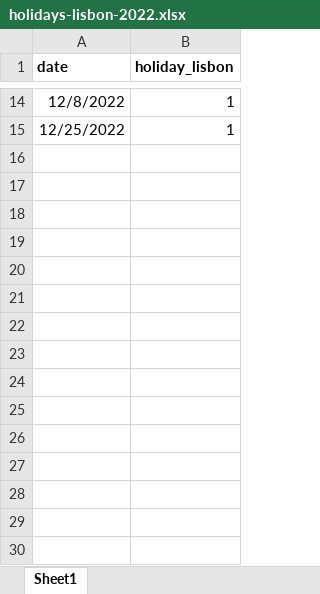
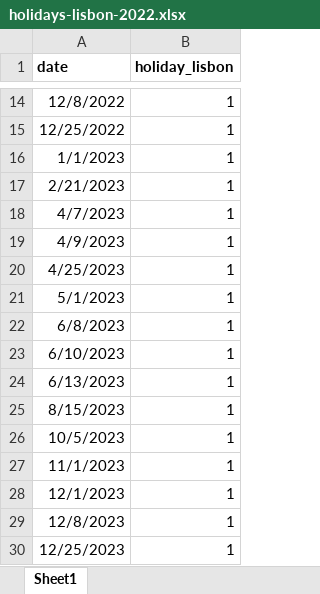
Before and after one commit to jvanalytics/ist_dash_2024_rec, an Excel workbook: time_series_forecasting/notebooks/dataset_1/data/holidays-lisbon-2022.xlsx, sheet Sheet1, drawn as a sheet; only a part is shown, gaps mark what is left out; values as stored, in another font and other column widths than the file's, no borders; the diff names each change by its address in the sheet, - before the commit and + after, or states it on an @@ line.

```diff
--- a/time_series_forecasting/notebooks/dataset_1/data/holidays-lisbon-2022.xlsx (sheet Sheet1)
+++ b/time_series_forecasting/notebooks/dataset_1/data/holidays-lisbon-2022.xlsx (sheet Sheet1)
+row 16: 1/1/2023 | 1
+row 17: 2/21/2023 | 1
+row 18: 4/7/2023 | 1
+row 19: 4/9/2023 | 1
+row 20: 4/25/2023 | 1
+row 21: 5/1/2023 | 1
+row 22: 6/8/2023 | 1
+row 23: 6/10/2023 | 1
+row 24: 6/13/2023 | 1
+row 25: 8/15/2023 | 1
+row 26: 10/5/2023 | 1
+row 27: 11/1/2023 | 1
+row 28: 12/1/2023 | 1
+row 29: 12/8/2023 | 1
+row 30: 12/25/2023 | 1
```
Also changed, not shown: 11 other files.
